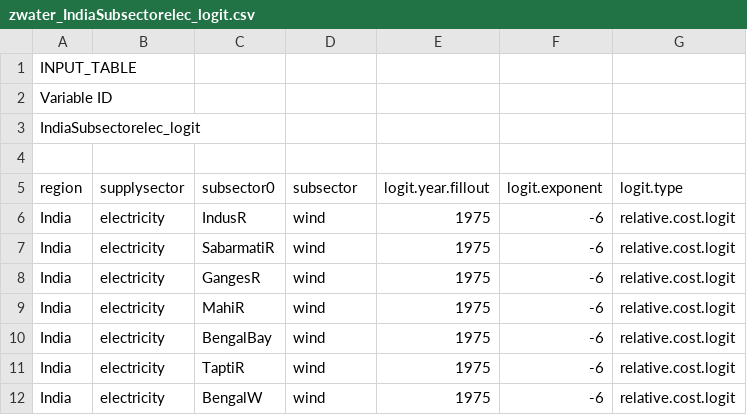
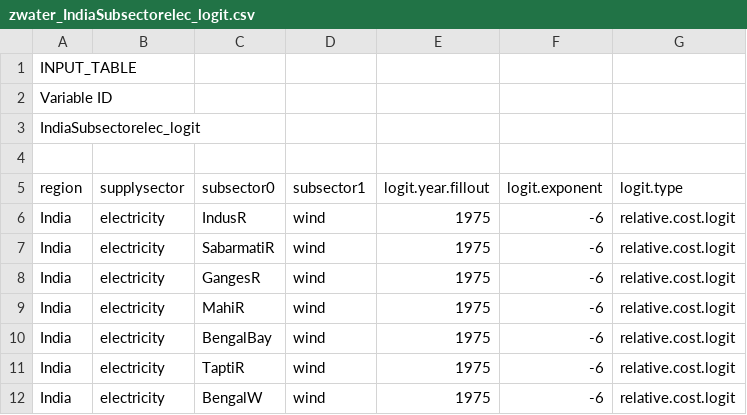
Before and after one commit to Zaid2995/GCAM_India_Water, a CSV file: input/gcamdata/inst/extdata/water/Exogenous/India header files (new headers created in R)/zwater_IndiaSubsectorelec_logit.csv, drawn as a sheet; only a part is shown.

```diff
--- a/input/gcamdata/inst/extdata/water/Exogenous/India header files (new headers created in R)/zwater_IndiaSubsectorelec_logit.csv
+++ b/input/gcamdata/inst/extdata/water/Exogenous/India header files (new headers created in R)/zwater_IndiaSubsectorelec_logit.csv
@@ -4,3 +4,3 @@ IndiaSubsectorelec_logit
 
-region,supplysector,subsector0,subsector,logit.year.fillout,logit.exponent,logit.type
+region,supplysector,subsector0,subsector1,logit.year.fillout,logit.exponent,logit.type
 India,electricity,IndusR,wind,1975,-6,relative.cost.logit
```
Also changed, not shown: input/gcamdata/inst/extdata/water/Exogenous/India header files (new headers created in R)/zwater_IndiaBasinspowerplantShrwt.csv, input/gcamdata/inst/extdata/water/Exogenous/India header files (new headers created in R)/zwater_IndiaGlobalIntTechCoef_elec_cool.csv, 10 other files.
